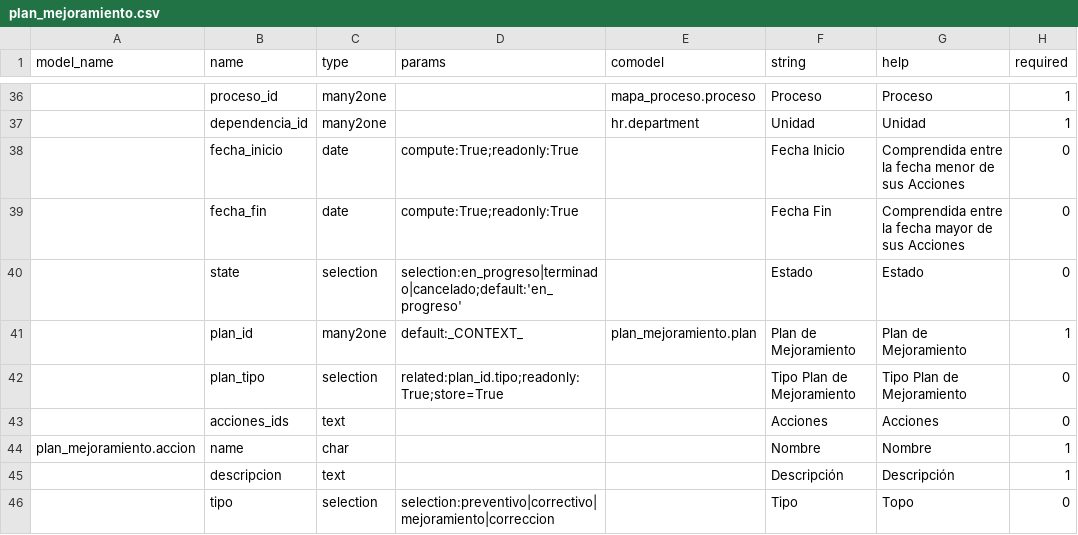
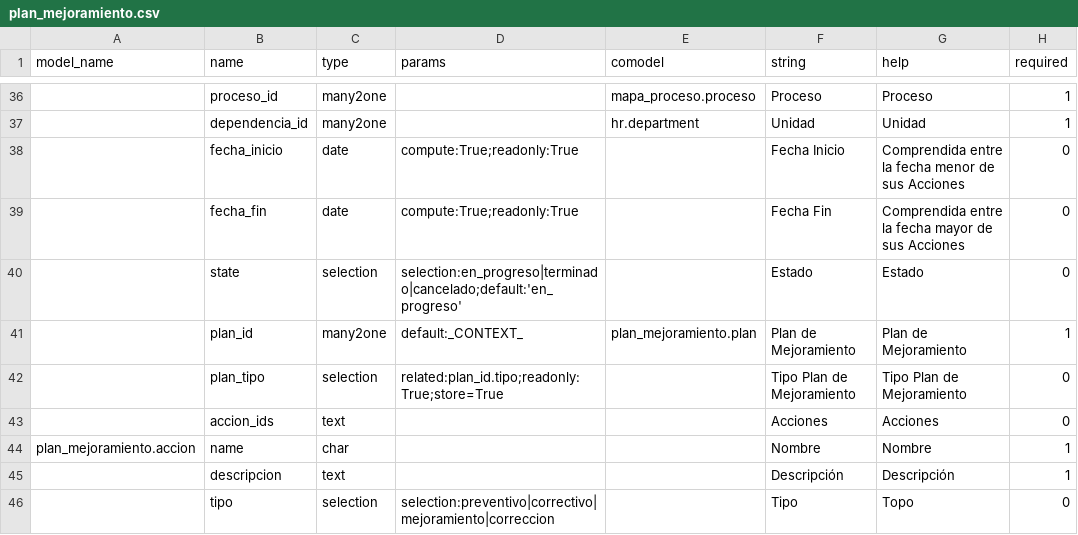
Before and after one commit to jjvargass/mspi-software, a CSV file: src/plan_mejoramiento/data/template/plan_mejoramiento.csv, drawn as a sheet; only a part is shown, gaps mark what is left out; the diff names each change by its address in the sheet, - before the commit and + after, or states it on an @@ line.

Commit message:
ajustes nombre campo acciones_ids a accion_ids

```diff
--- a/src/plan_mejoramiento/data/template/plan_mejoramiento.csv
+++ b/src/plan_mejoramiento/data/template/plan_mejoramiento.csv
-B43 (name): acciones_ids
+B43 (name): accion_ids
```
Also changed, not shown: 5 other files.
